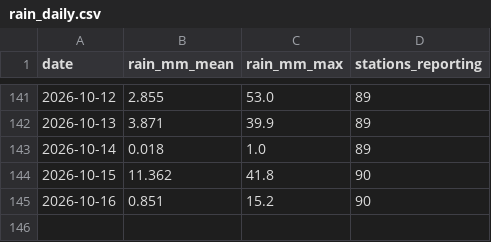
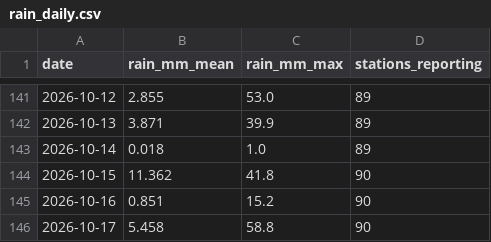
Before and after one commit to StanleySP-eng/EP0418-labs, a CSV file: docs/data/rain_daily.csv, drawn as a sheet; only a part is shown, gaps mark what is left out.

```diff
--- a/docs/data/rain_daily.csv
+++ b/docs/data/rain_daily.csv
@@ -145 +145,2 @@ date,rain_mm_mean,rain_mm_max,stations_reporting
 2026-10-16,0.851,15.2,90
+2026-10-17,5.458,58.8,90
```
Also changed, not shown: docs/data/taxi_hourly.csv.
